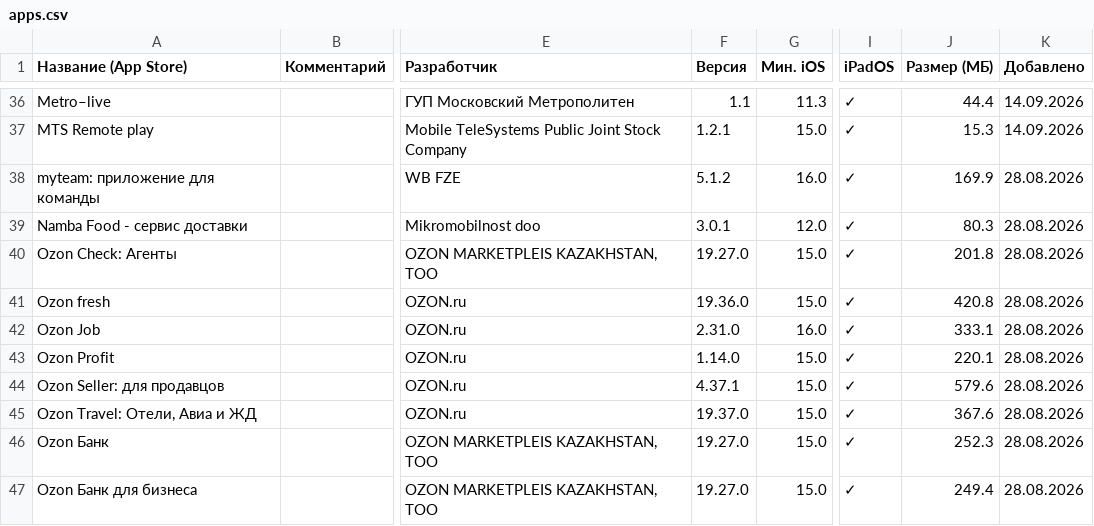
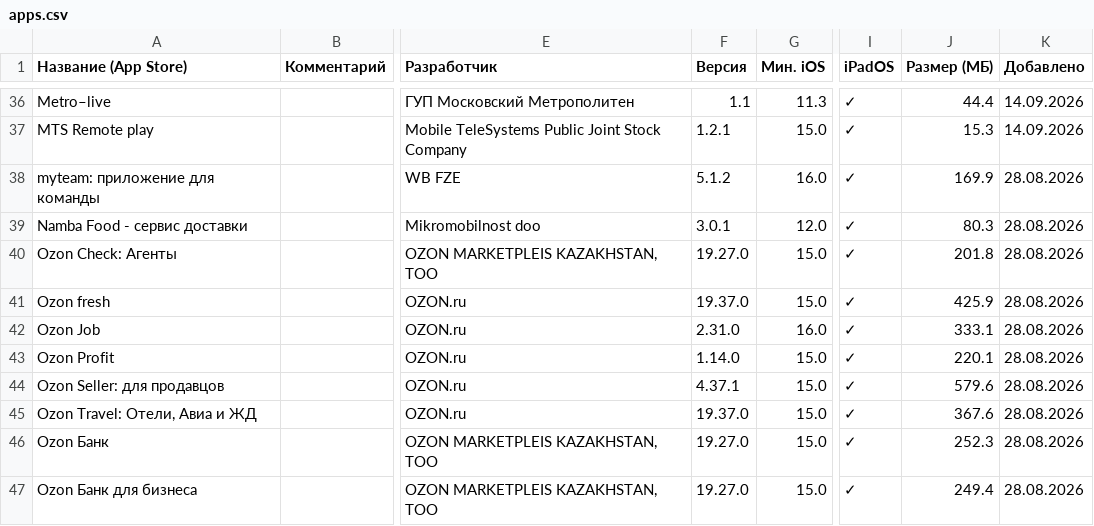
Before and after one commit to nncat01/app-store-checker, a CSV file: apps.csv, drawn as a sheet; only a part is shown, gaps mark what is left out; the diff names each change by its address in the sheet, - before the commit and + after, or states it on an @@ line.

```diff
--- a/apps.csv
+++ b/apps.csv
-F41 (Версия): 19.36.0
+F41 (Версия): 19.37.0
-J41 (Размер (МБ)): 420.8
+J41 (Размер (МБ)): 425.9
```
